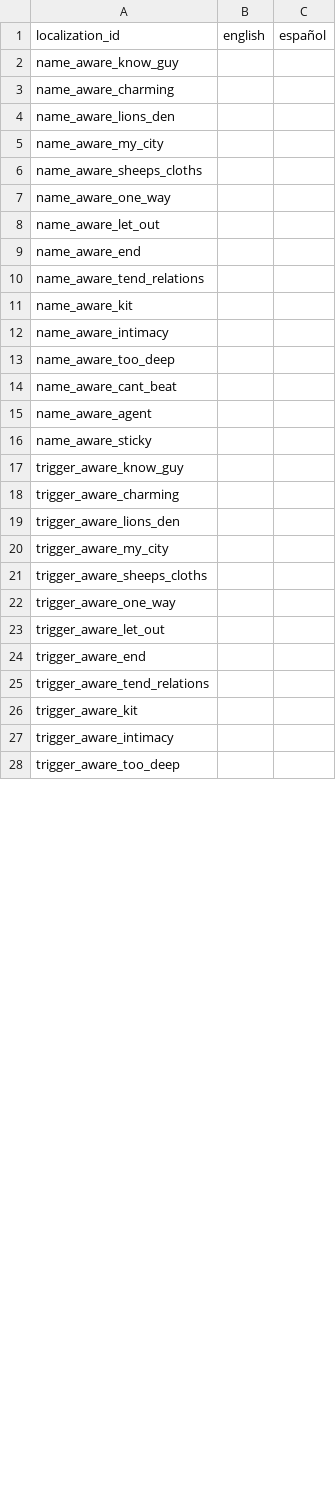
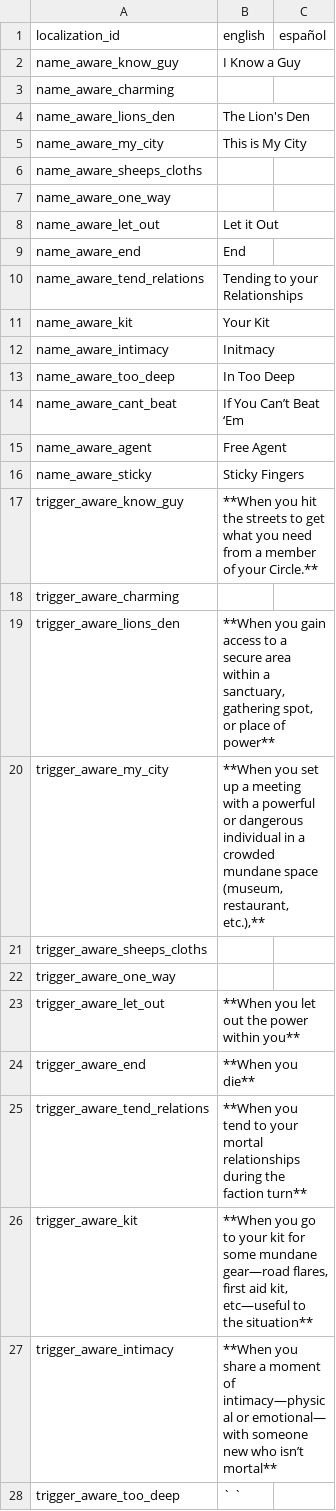
Before and after one commit to NightingaleA/nimue_discord_bot, a CSV file: Nimue/Localization/Playbooks/localization_aware_moves.csv, drawn as a sheet; only a part is shown; the diff covers the shown part only.

```diff
--- a/Nimue/Localization/Playbooks/localization_aware_moves.csv
+++ b/Nimue/Localization/Playbooks/localization_aware_moves.csv
@@ -1,28 +1,28 @@
 localization_id,english,español
-name_aware_know_guy,,
+name_aware_know_guy,I Know a Guy,
 name_aware_charming,,
-name_aware_lions_den,,
-name_aware_my_city,,
+name_aware_lions_den,The Lion's Den ,
+name_aware_my_city,This is My City,
 name_aware_sheeps_cloths,,
 name_aware_one_way,,
-name_aware_let_out,,
-name_aware_end,,
-name_aware_tend_relations,,
-name_aware_kit,,
-name_aware_intimacy,,
-name_aware_too_deep,,
-name_aware_cant_beat,,
-name_aware_agent,,
-name_aware_sticky,,
-trigger_aware_know_guy,,
+name_aware_let_out,Let it Out,
+name_aware_end,End,
+name_aware_tend_relations,Tending to your Relationships,
+name_aware_kit,Your Kit,
+name_aware_intimacy,Initmacy,
+name_aware_too_deep,In Too Deep,
+name_aware_cant_beat,If You Can’t Beat ‘Em,
+name_aware_agent,Free Agent,
+name_aware_sticky,Sticky Fingers,
+trigger_aware_know_guy,**When you hit the streets to get what you need from a member of your Circle.**,
 trigger_aware_charming,,
-trigger_aware_lions_den,,
-trigger_aware_my_city,,
+trigger_aware_lions_den,"**When you gain access to a secure area within a sanctuary, gathering spot, or place of power**",
+trigger_aware_my_city,"**When you set up a meeting with a powerful or dangerous individual in a crowded mundane space (museum, restaurant, etc.),**",
 trigger_aware_sheeps_cloths,,
 trigger_aware_one_way,,
-trigger_aware_let_out,,
-trigger_aware_end,,
-trigger_aware_tend_relations,,
-trigger_aware_kit,,
-trigger_aware_intimacy,,
-trigger_aware_too_deep,,
+trigger_aware_let_out,**When you let out the power within you**,
+trigger_aware_end,**When you die**,
+trigger_aware_tend_relations,**When you tend to your mortal relationships during the faction turn**,
+trigger_aware_kit,"**When you go to your kit for some mundane gear—road flares, first aid kit, etc—useful to the situation**",
+trigger_aware_intimacy,**When you share a moment of intimacy—physical or emotional— with someone new who isn’t mortal**,
+trigger_aware_too_deep,` `,
```
Also changed, not shown: 15 edited cells elsewhere in this file, Nimue/Localization/Playbooks/localization_imp_moves.csv, Nimue/Localization/Playbooks/localization_oracle_moves.csv, 15 other files.
